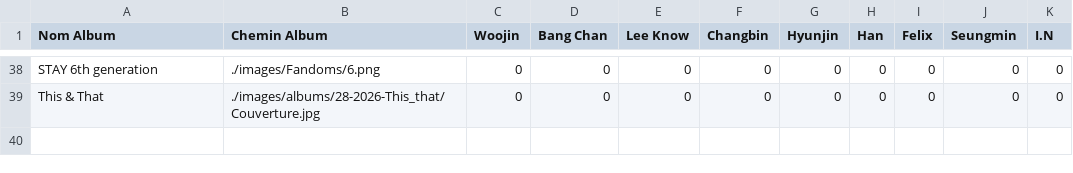
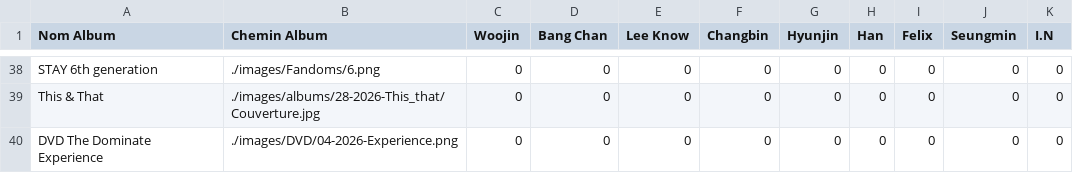
Before and after one commit to Layer09/StrayKids-Album-Collection, a CSV file: PC-csv/AndyERROR/Bonus-off.csv, drawn as a sheet; only a part is shown, gaps mark what is left out.

```diff
--- a/PC-csv/AndyERROR/Bonus-off.csv
+++ b/PC-csv/AndyERROR/Bonus-off.csv
@@ -39 +39,2 @@ STAY 6th generation, ./images/Fandoms/6.png, 0, 0, 0, 0, 0, 0, 0, 0, 0
 This & That, ./images/albums/28-2026-This_that/Couverture.jpg, 0, 0, 0, 0, 0, 0, 0, 0, 0
+DVD The Dominate Experience, ./images/DVD/04-2026-Experience.png, 0, 0, 0, 0, 0, 0, 0, 0, 0
```
Also changed, not shown: PC-csv/AndyERROR/Duos-off.csv, PC-csv/AndyERROR/SAVE-Solo_XXL-off.csv, 6 other files.
